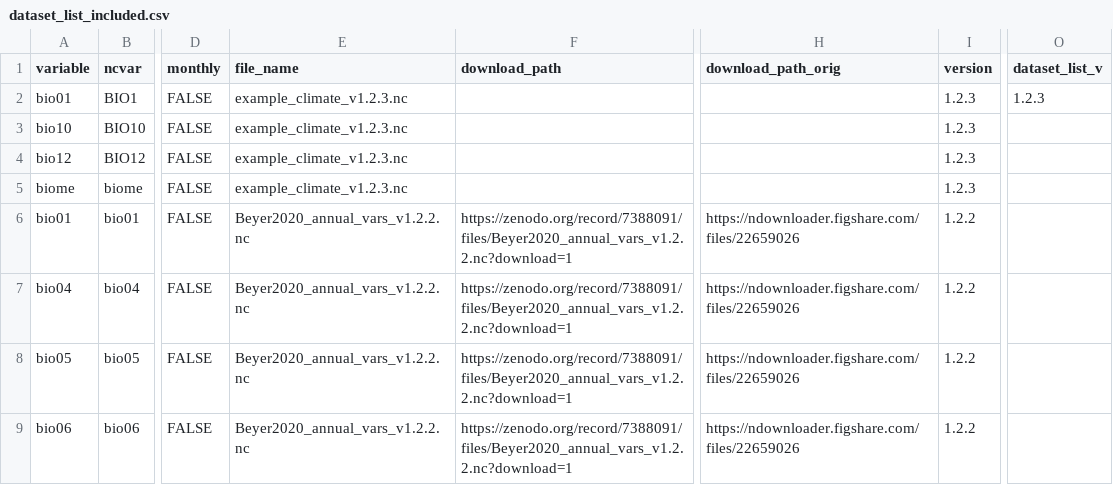
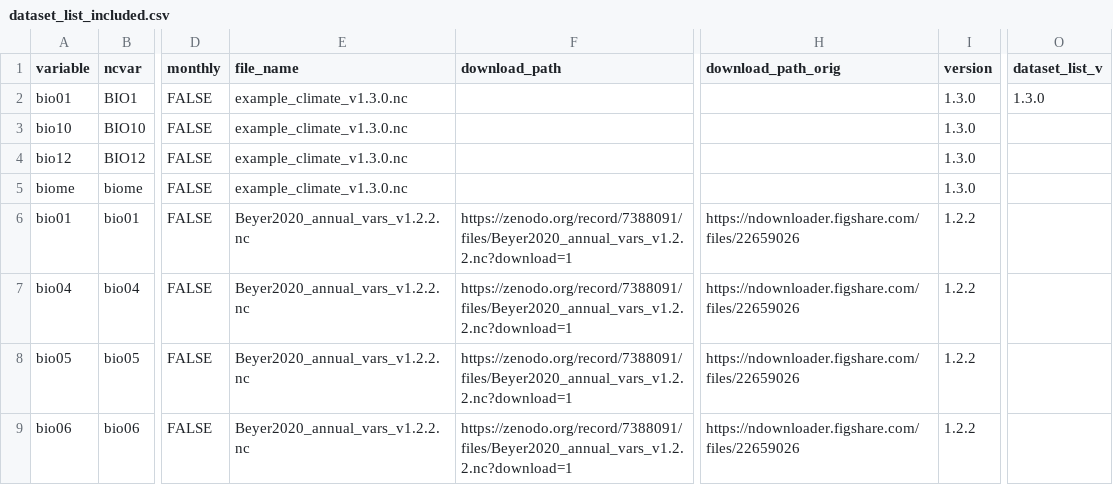
Before and after one commit to EvolEcolGroup/pastclim, a CSV file: inst/extdata/dataset_list_included.csv, drawn as a sheet; only a part is shown, gaps mark what is left out; the diff names each change by its address in the sheet, - before the commit and + after, or states it on an @@ line.

Commit message:
fix ice sheets in example dataset

```diff
--- a/inst/extdata/dataset_list_included.csv
+++ b/inst/extdata/dataset_list_included.csv
-E2:E5 (file_name): example_climate_v1.2.3.nc
+E2:E5 (file_name): example_climate_v1.3.0.nc
-I2:I5 (version): 1.2.3
+I2:I5 (version): 1.3.0
-O2 (dataset_list_v): 1.2.3
+O2 (dataset_list_v): 1.3.0
```
Also changed, not shown: 8 other files.
